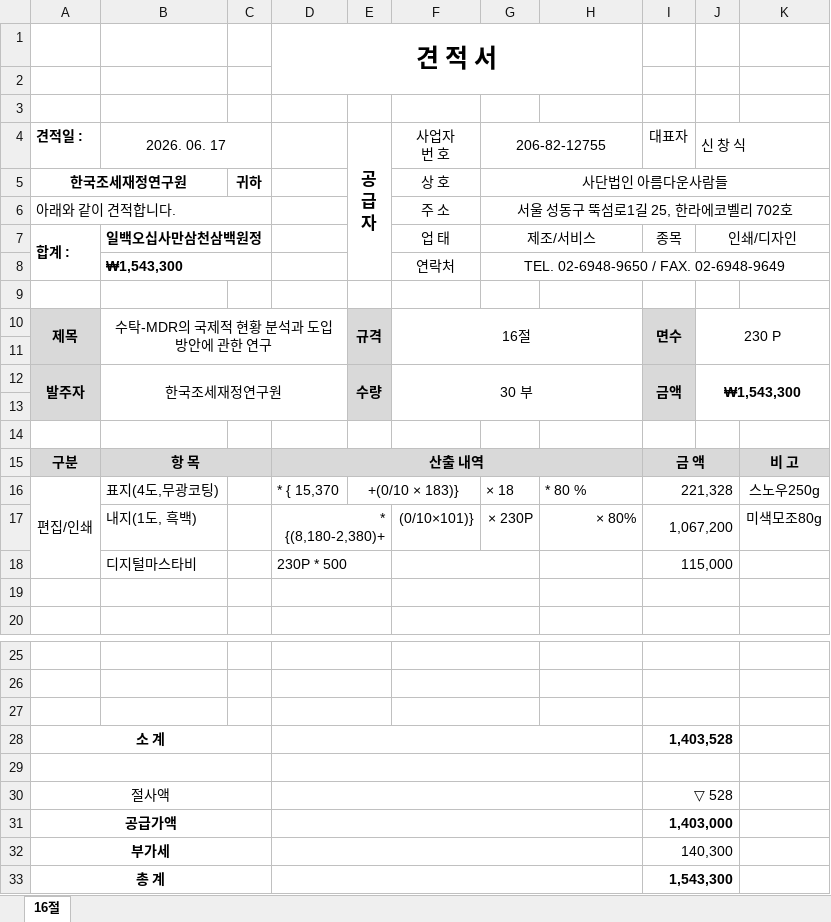
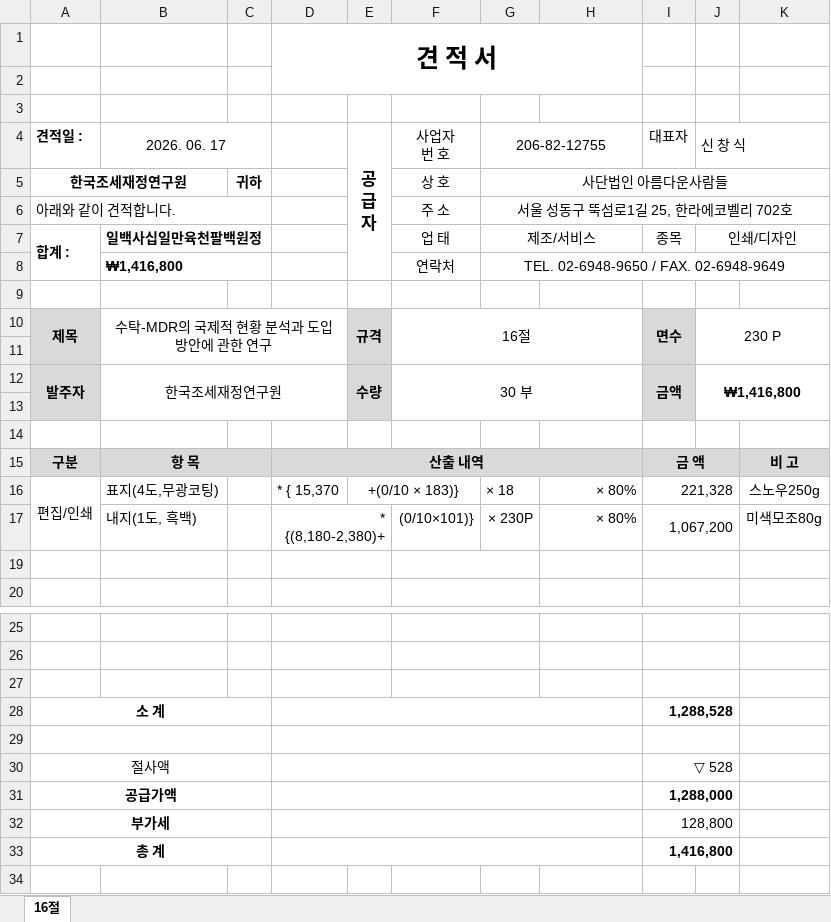
Before and after one commit to startvaluekorea-arch/quotation-generator, an Excel workbook: public/sample/경인쇄 16절.xlsx, sheet 16절, drawn as a sheet; only a part is shown, gaps mark what is left out; values as stored, in another font and other column widths than the file's, no borders; charts and pictures not drawn; the diff names each change by its address in the sheet, - before the commit and + after, or states it on an @@ line.

```diff
--- a/public/sample/경인쇄 16절.xlsx (sheet 16절)
+++ b/public/sample/경인쇄 16절.xlsx (sheet 16절)
-B7 (2026. 06. 17): 일백오십사만삼천삼백원정
+B7 (2026. 06. 17): 일백사십일만육천팔백원정
-B8 (2026. 06. 17): ₩1,543,300
+B8 (2026. 06. 17): ₩1,416,800
-J12 (신 창 식): ₩1,543,300
+J12 (신 창 식): ₩1,416,800
-H16: * 80 %
+H16: × 80%
-H16 alignment: left
+H16 alignment: right
-row 18:  | 디지털마스타비 |  | 230P * 500 |  |  |  |  | 115,000
-I28:I29 (대표자): 1,403,528
+I28:I29 (대표자): 1,288,528
-I31 (대표자): 1,403,000
+I31 (대표자): 1,288,000
-I32 (대표자): 140,300
+I32 (대표자): 128,800
-I33 (대표자): 1,543,300
+I33 (대표자): 1,416,800
```
Also changed, not shown: hidden cells, public/sample/경인쇄 10절.xlsx, sample/경인쇄 10절.xlsx, 5 other files.
